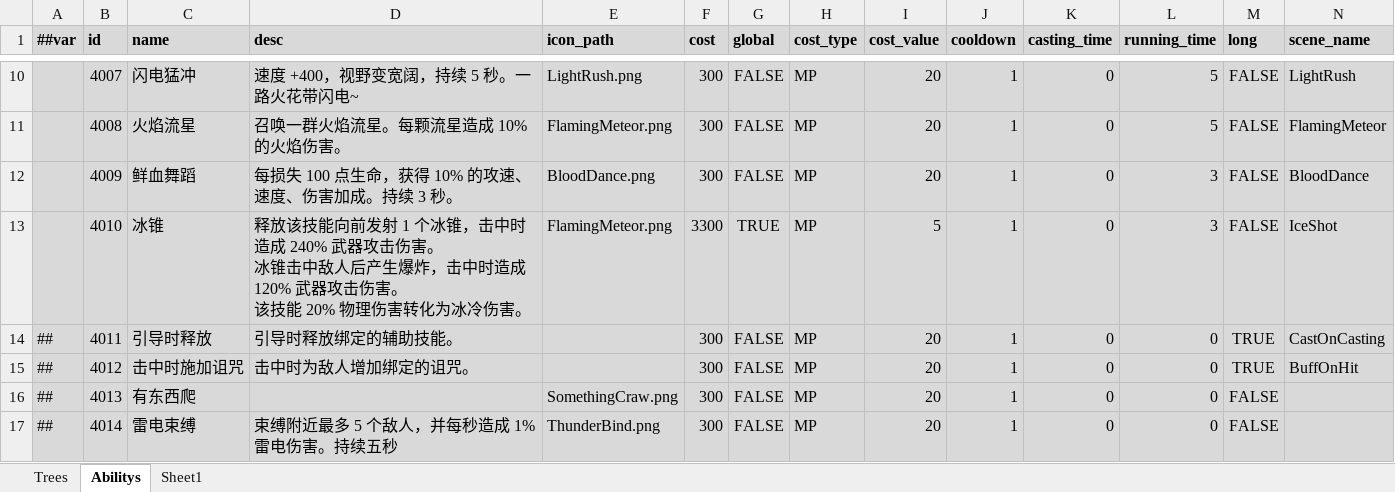
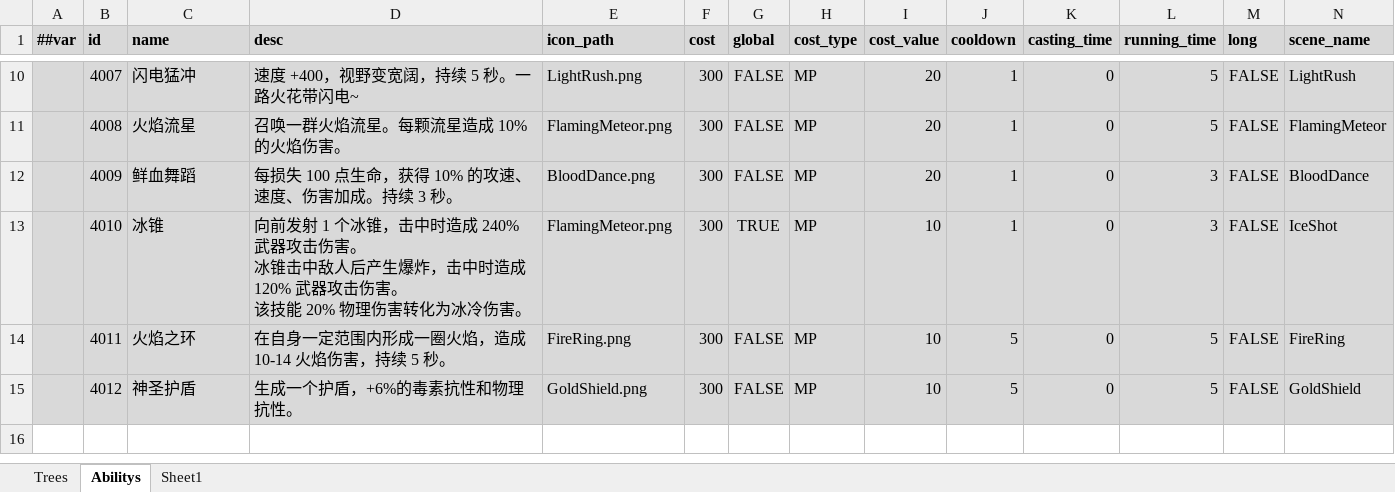
Before and after one commit to Abab-bk/AwesomeRPG, an Excel workbook: DataBase/Datas/Skills.xlsx, sheet Abilitys, drawn as a sheet; only a part is shown, gaps mark what is left out; values as stored, in another font and other column widths than the file's, no borders; the diff names each change by its address in the sheet, - before the commit and + after, or states it on an @@ line.

```diff
--- a/DataBase/Datas/Skills.xlsx (sheet Abilitys)
+++ b/DataBase/Datas/Skills.xlsx (sheet Abilitys)
-D13 (desc): 释放该技能向前发射…
+D13 (desc): 向前发射…
-F13 (cost): 3300
+F13 (cost): 300
-I13 (cost_value): 5
+I13 (cost_value): 10
-A14:A15 (##var): ##
+A14:A15 (##var): (empty)
-C14 (name): 引导时释放
+C14 (name): 火焰之环
-D14 (desc): 引导时释放绑定的辅助技能。
+D14 (desc): 在自身一定范围内形成一圈火焰，造成 10-14 火焰伤害，持续 5 秒。
-E14 (icon_path): (empty)
+E14 (icon_path): FireRing.png
-I14:I15 (cost_value): 20
+I14:I15 (cost_value): 10
-J14:J15 (cooldown): 1
+J14:J15 (cooldown): 5
-L14:L15 (running_time): 0
+L14:L15 (running_time): 5
-M14:M15 (long): TRUE
+M14:M15 (long): FALSE
-N14 (scene_name): CastOnCasting
+N14 (scene_name): FireRing
-C15 (name): 击中时施加诅咒
+C15 (name): 神圣护盾
-D15 (desc): 击中时为敌人增加绑定的诅咒。
+D15 (desc): 生成一个护盾，+6%的毒素抗性和物理抗性。
-E15 (icon_path): (empty)
+E15 (icon_path): GoldShield.png
-N15 (scene_name): BuffOnHit
+N15 (scene_name): GoldShield
-row 16: ## | 4013 | 有东西爬 |  | SomethingCraw.png | 300 | FALSE | MP | 20 | 1 | 0 | 0 | FALSE
-row 17: ## | 4014 | 雷电束缚 | 束缚附近最多 5 个敌人，并每秒造成 1% 雷电伤害。持续五秒 | ThunderBind.png | 300 | FALSE | MP | 20 | 1 | 0 | 0 | FALSE
```
Also changed, not shown: 21 other files.
